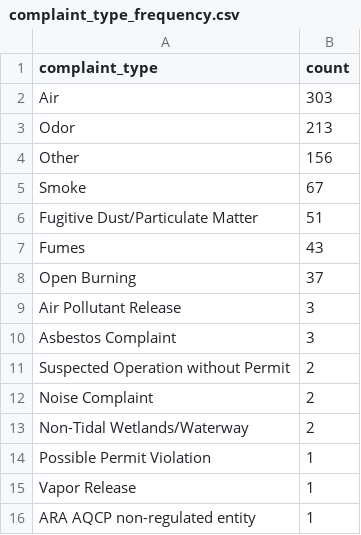
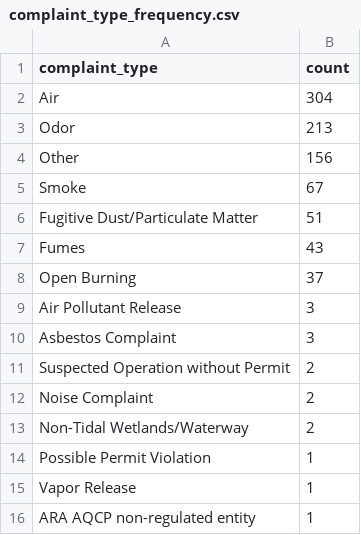
Before and after one commit to shmcminn/live-nicar-pipeline, a CSV file: exported_data/complaint_type_frequency.csv, drawn as a sheet.

```diff
--- a/exported_data/complaint_type_frequency.csv
+++ b/exported_data/complaint_type_frequency.csv
@@ -1,3 +1,3 @@
 complaint_type,count
-Air,303
+Air,304
 Odor,213
```
Also changed, not shown: exported_data/all_complaints.csv, exported_data/county_frequency.csv, 1 other file.
